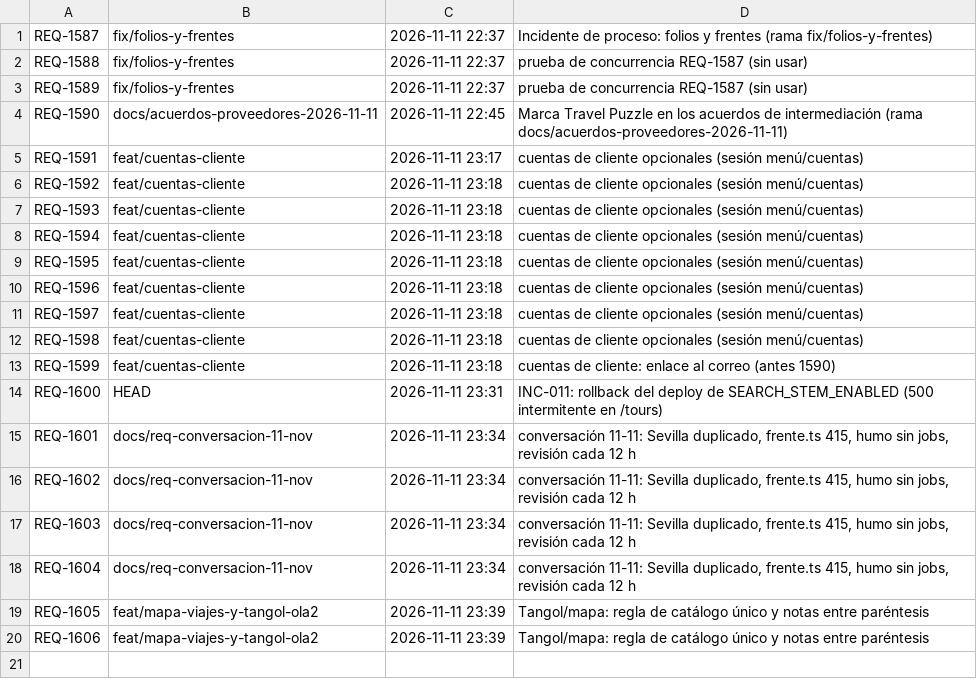
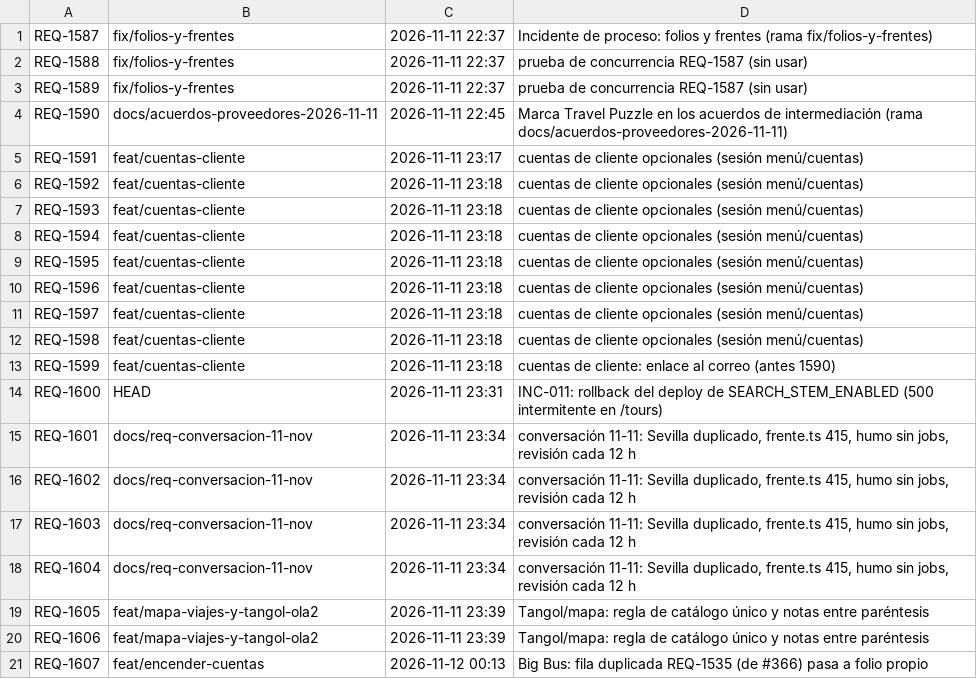
Before and after one commit to adrianrodvarmxb-cloud/travel-puzzle-web, a TSV file: folios.tsv, drawn as a sheet.

```diff
--- a/folios.tsv
+++ b/folios.tsv
@@ -20 +20,2 @@ REQ-1605	feat/mapa-viajes-y-tangol-ola2	2026-11-11 23:39	Tangol/mapa: regla de c
 REQ-1606	feat/mapa-viajes-y-tangol-ola2	2026-11-11 23:39	Tangol/mapa: regla de catálogo único y notas entre paréntesis
+REQ-1607	feat/encender-cuentas	2026-11-12 00:13	Big Bus: fila duplicada REQ-1535 (de #366) pasa a folio propio
```
